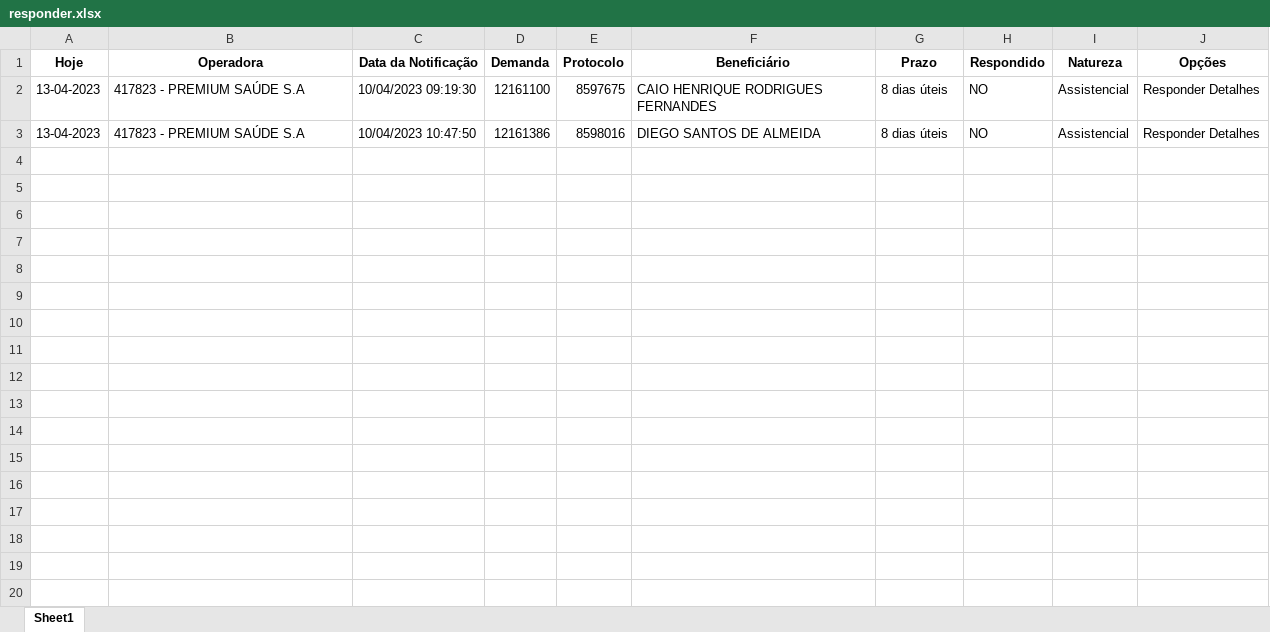
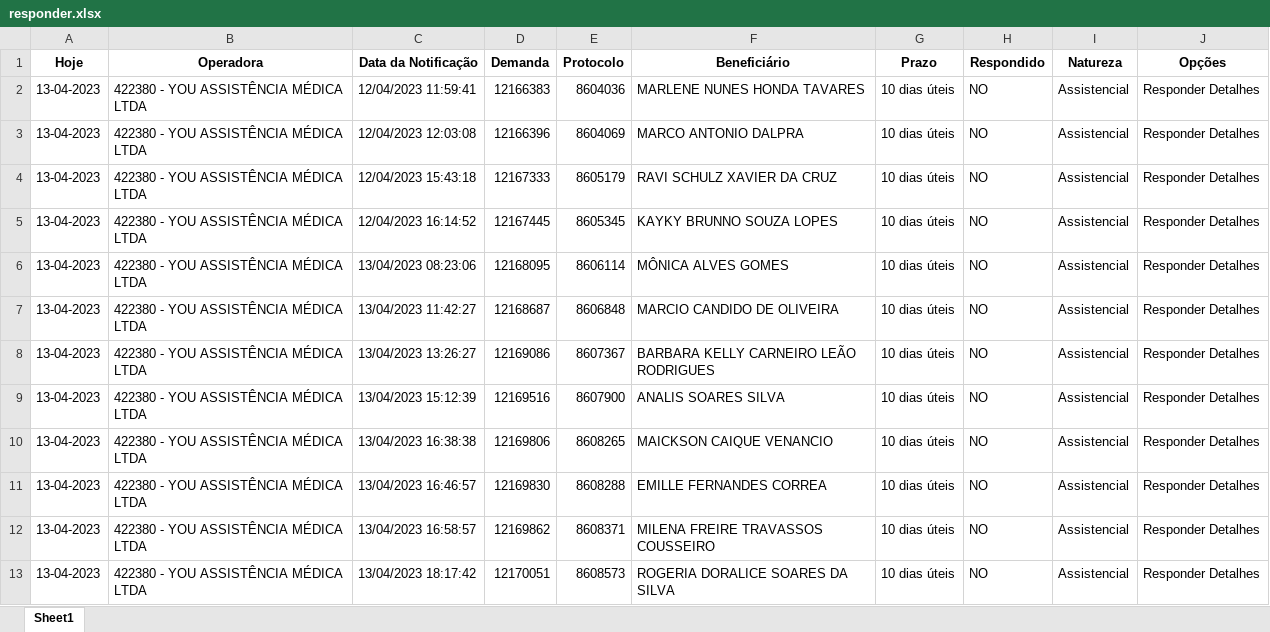
Before and after one commit to amantino69/nipon1, an Excel workbook: planilha/responder.xlsx, sheet Sheet1, drawn as a sheet; values as stored, in another font and other column widths than the file's, no borders; addresses are those after the commit; the diff names each change by its address in the sheet, - before the commit and + after, or states it on an @@ line.

```diff
--- a/planilha/responder.xlsx (sheet Sheet1)
+++ b/planilha/responder.xlsx (sheet Sheet1)
+row 2: 13-04-2023 | 422380 - YOU ASSISTÊNCIA MÉDICA LTDA | 12/04/2023 11:59:41 | 12166383 | 8604036 | MARLENE NUNES HONDA TAVARES | 10 dias úteis | NO | Assistencial | Responder Detalhes
+row 3: 13-04-2023 | 422380 - YOU ASSISTÊNCIA MÉDICA LTDA | 12/04/2023 12:03:08 | 12166396 | 8604069 | MARCO ANTONIO DALPRA | 10 dias úteis | NO | Assistencial | Responder Detalhes
+row 4: 13-04-2023 | 422380 - YOU ASSISTÊNCIA MÉDICA LTDA | 12/04/2023 15:43:18 | 12167333 | 8605179 | RAVI SCHULZ XAVIER DA CRUZ | 10 dias úteis | NO | Assistencial | Responder Detalhes
+row 5: 13-04-2023 | 422380 - YOU ASSISTÊNCIA MÉDICA LTDA | 12/04/2023 16:14:52 | 12167445 | 8605345 | KAYKY BRUNNO SOUZA LOPES | 10 dias úteis | NO | Assistencial | Responder Detalhes
+row 6: 13-04-2023 | 422380 - YOU ASSISTÊNCIA MÉDICA LTDA | 13/04/2023 08:23:06 | 12168095 | 8606114 | MÔNICA ALVES GOMES | 10 dias úteis | NO | Assistencial | Responder Detalhes
+row 7: 13-04-2023 | 422380 - YOU ASSISTÊNCIA MÉDICA LTDA | 13/04/2023 11:42:27 | 12168687 | 8606848 | MARCIO CANDIDO DE OLIVEIRA | 10 dias úteis | NO | Assistencial | Responder Detalhes
+row 8: 13-04-2023 | 422380 - YOU ASSISTÊNCIA MÉDICA LTDA | 13/04/2023 13:26:27 | 12169086 | 8607367 | BARBARA KELLY CARNEIRO LEÃO RODRIGUES | 10 dias úteis | NO | Assistencial | Responder Detalhes
+row 9: 13-04-2023 | 422380 - YOU ASSISTÊNCIA MÉDICA LTDA | 13/04/2023 15:12:39 | 12169516 | 8607900 | ANALIS SOARES SILVA | 10 dias úteis | NO | Assistencial | Responder Detalhes
+row 10: 13-04-2023 | 422380 - YOU ASSISTÊNCIA MÉDICA LTDA | 13/04/2023 16:38:38 | 12169806 | 8608265 | MAICKSON CAIQUE VENANCIO | 10 dias úteis | NO | Assistencial | Responder Detalhes
+row 11: 13-04-2023 | 422380 - YOU ASSISTÊNCIA MÉDICA LTDA | 13/04/2023 16:46:57 | 12169830 | 8608288 | EMILLE FERNANDES CORREA | 10 dias úteis | NO | Assistencial | Responder Detalhes
-B12:B13 (Operadora): 417823 - PREMIUM SAÚDE S.A
+B12:B13 (Operadora): 422380 - YOU ASSISTÊNCIA MÉDICA LTDA
-C12 (Data da Notificação): 10/04/2023 09:19:30
+C12 (Data da Notificação): 13/04/2023 16:58:57
-D12 (Demanda): 12161100
+D12 (Demanda): 12169862
-E12 (Protocolo): 8597675
+E12 (Protocolo): 8608371
-F12 (Beneficiário): CAIO HENRIQUE RODRIGUES FERNANDES
+F12 (Beneficiário): MILENA FREIRE TRAVASSOS COUSSEIRO
-G12:G13 (Prazo): 8 dias úteis
+G12:G13 (Prazo): 10 dias úteis
-C13 (Data da Notificação): 10/04/2023 10:47:50
+C13 (Data da Notificação): 13/04/2023 18:17:42
-D13 (Demanda): 12161386
+D13 (Demanda): 12170051
-E13 (Protocolo): 8598016
+E13 (Protocolo): 8608573
-F13 (Beneficiário): DIEGO SANTOS DE ALMEIDA
+F13 (Beneficiário): ROGERIA DORALICE SOARES DA SILVA
```
Also changed, not shown: planilha/tarefas.xlsx.
